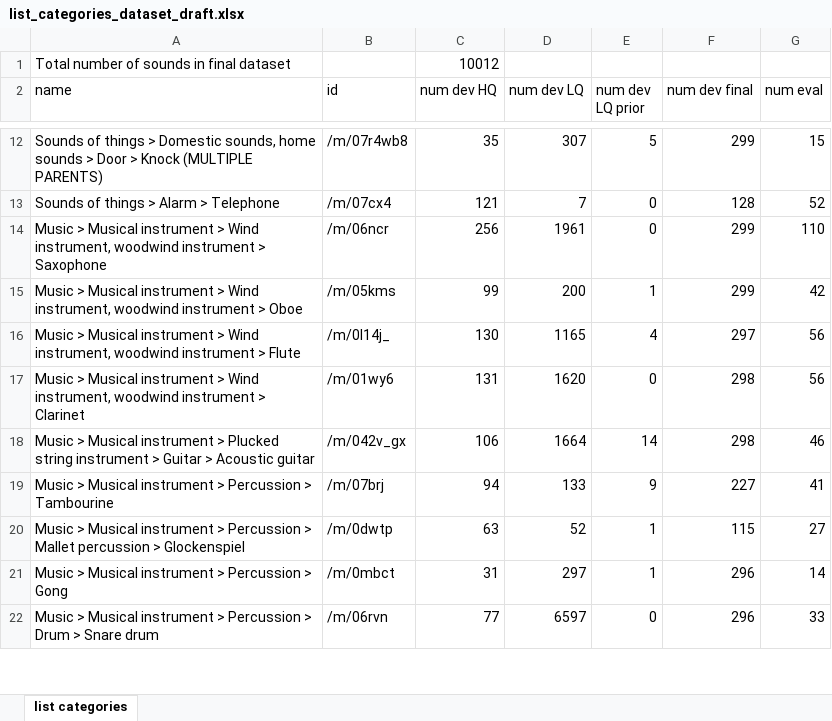
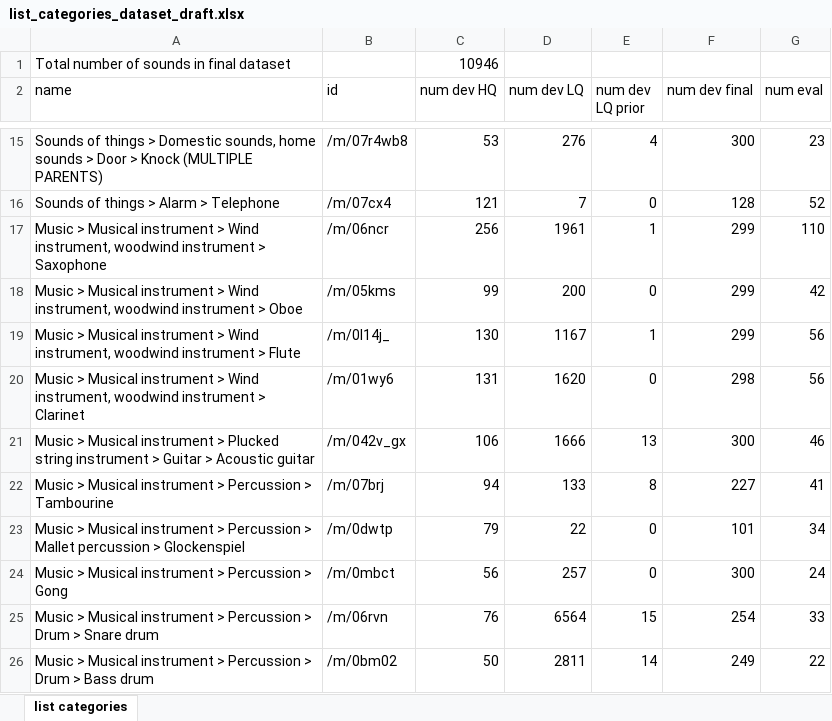
Before and after one commit to xavierfav/Freesound-data-set, an Excel workbook: kaggle3/list_categories_dataset_draft.xlsx, sheet list categories, drawn as a sheet; only a part is shown, gaps mark what is left out; values as stored, in another font and other column widths than the file's, no borders; addresses are those after the commit; the diff covers the shown part only; the diff names each change by its address in the sheet, - before the commit and + after, or states it on an @@ line.

```diff
--- a/kaggle3/list_categories_dataset_draft.xlsx (sheet list categories)
+++ b/kaggle3/list_categories_dataset_draft.xlsx (sheet list categories)
-C1 (num dev HQ): 10012
+C1 (num dev HQ): 10946
-C15 (num dev HQ): 35
+C15 (num dev HQ): 53
-D15 (num dev LQ): 307
+D15 (num dev LQ): 276
-E15 (num dev LQ prior): 5
+E15 (num dev LQ prior): 4
-F15 (num dev final): 299
+F15 (num dev final): 300
-G15 (num eval): 15
+G15 (num eval): 23
-E17 (num dev LQ prior): 0
+E17 (num dev LQ prior): 1
-E18 (num dev LQ prior): 1
+E18 (num dev LQ prior): 0
-D19 (num dev LQ): 1165
+D19 (num dev LQ): 1167
-E19 (num dev LQ prior): 4
+E19 (num dev LQ prior): 1
-F19 (num dev final): 297
+F19 (num dev final): 299
-D21 (num dev LQ): 1664
+D21 (num dev LQ): 1666
-E21 (num dev LQ prior): 14
+E21 (num dev LQ prior): 13
-F21 (num dev final): 298
+F21 (num dev final): 300
-E22 (num dev LQ prior): 9
+E22 (num dev LQ prior): 8
-C23 (num dev HQ): 63
+C23 (num dev HQ): 79
-D23 (num dev LQ): 52
+D23 (num dev LQ): 22
-E23:E24 (num dev LQ prior): 1
+E23:E24 (num dev LQ prior): 0
-F23 (num dev final): 115
+F23 (num dev final): 101
-G23 (num eval): 27
+G23 (num eval): 34
-C24 (num dev HQ): 31
+C24 (num dev HQ): 56
-D24 (num dev LQ): 297
+D24 (num dev LQ): 257
-F24 (num dev final): 296
+F24 (num dev final): 300
-G24 (num eval): 14
+G24 (num eval): 24
-C25 (num dev HQ): 77
+C25 (num dev HQ): 76
-D25 (num dev LQ): 6597
+D25 (num dev LQ): 6564
-E25 (num dev LQ prior): 0
+E25 (num dev LQ prior): 15
-F25 (num dev final): 296
+F25 (num dev final): 254
+row 26: Music > Musical instrument > Percussion > Drum > Bass drum | /m/0bm02 | 50 | 2811 | 14 | 249 | 22
```
Also changed, not shown: 10 added rows, 6 removed rows and 60 edited cells elsewhere in this sheet, 10 other files.
